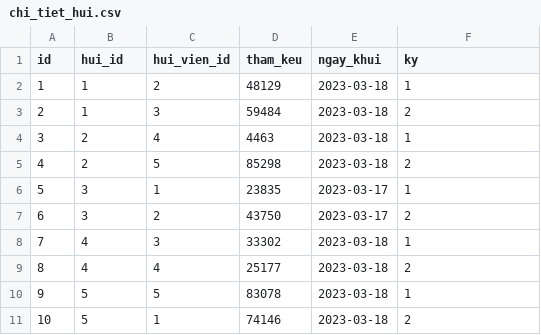
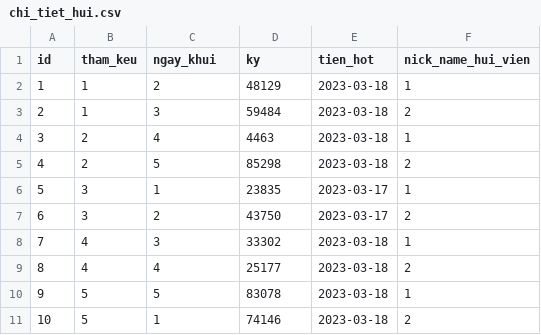
Before and after one commit to tienduoc/tontine, a CSV file: src/main/resources/config/liquibase/fake-data/chi_tiet_hui.csv, drawn as a sheet.

Commit message:
Add nickname hui vien

```diff
--- a/src/main/resources/config/liquibase/fake-data/chi_tiet_hui.csv
+++ b/src/main/resources/config/liquibase/fake-data/chi_tiet_hui.csv
@@ -1,2 +1,2 @@
-id;hui_id;hui_vien_id;tham_keu;ngay_khui;ky
+id;tham_keu;ngay_khui;ky;tien_hot;nick_name_hui_vien
 1;1;2;48129;2023-03-18;1
```
Also changed, not shown: 6 other files.
